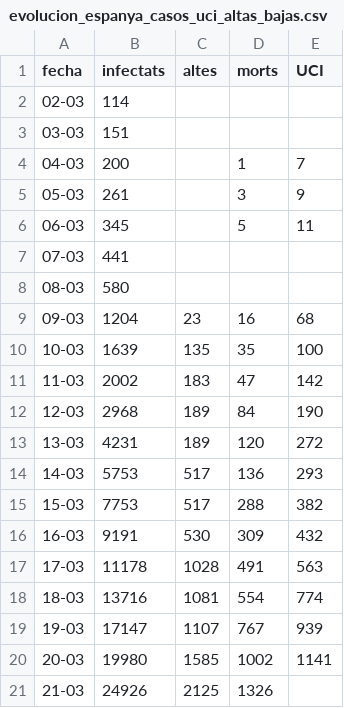
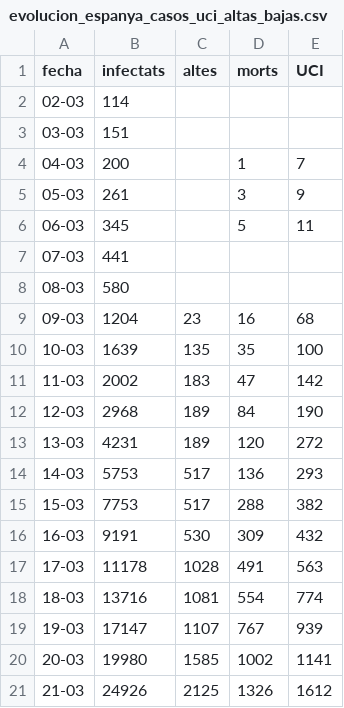
Before and after one commit to nachotronic/covid19, a CSV file: evolucion_espanya_casos_uci_altas_bajas.csv, drawn as a sheet.

Commit message:
Update evolucion_espanya_casos_uci_altas_bajas.csv

```diff
--- a/evolucion_espanya_casos_uci_altas_bajas.csv
+++ b/evolucion_espanya_casos_uci_altas_bajas.csv
@@ -20,2 +20,2 @@ fecha,infectats,altes,morts,UCI
 20-03,19980,1585,1002,1141
-21-03,24926,2125,1326,
+21-03,24926,2125,1326,1612
```
